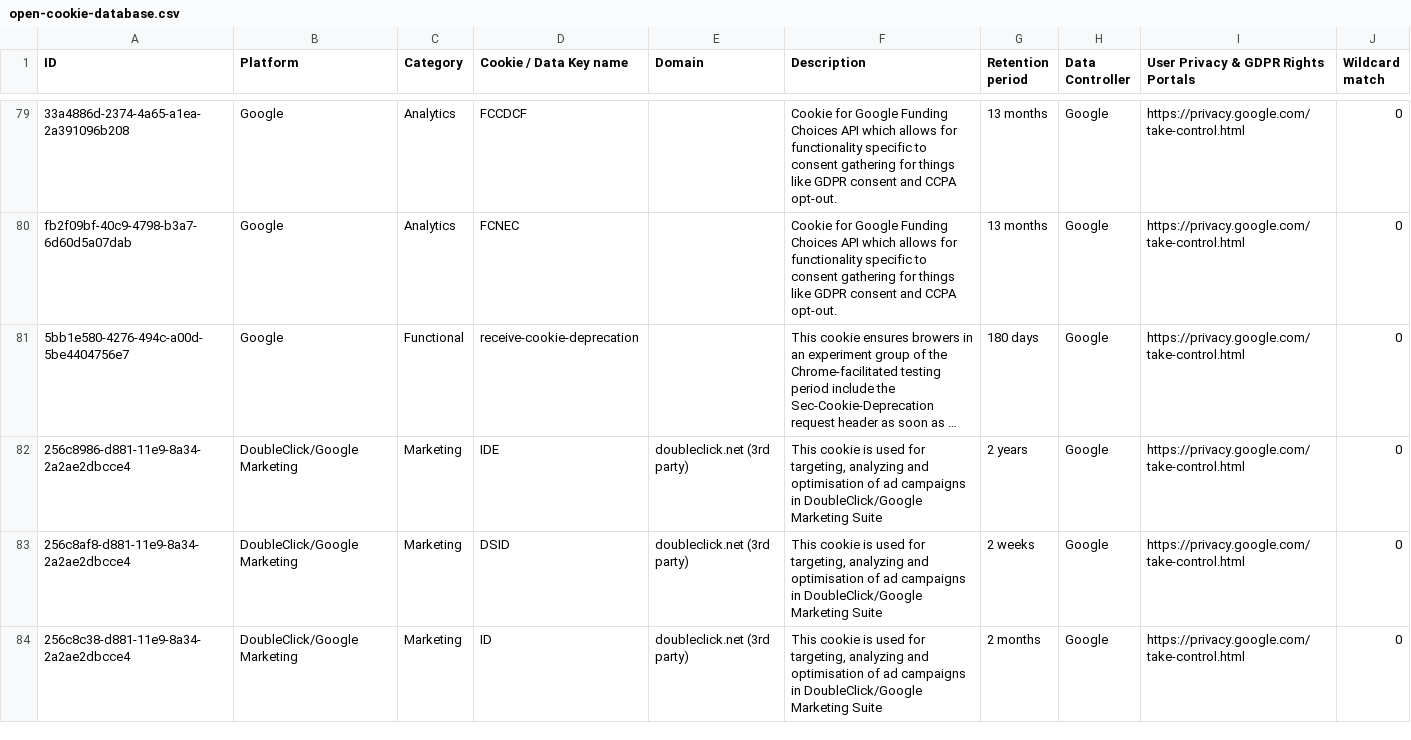
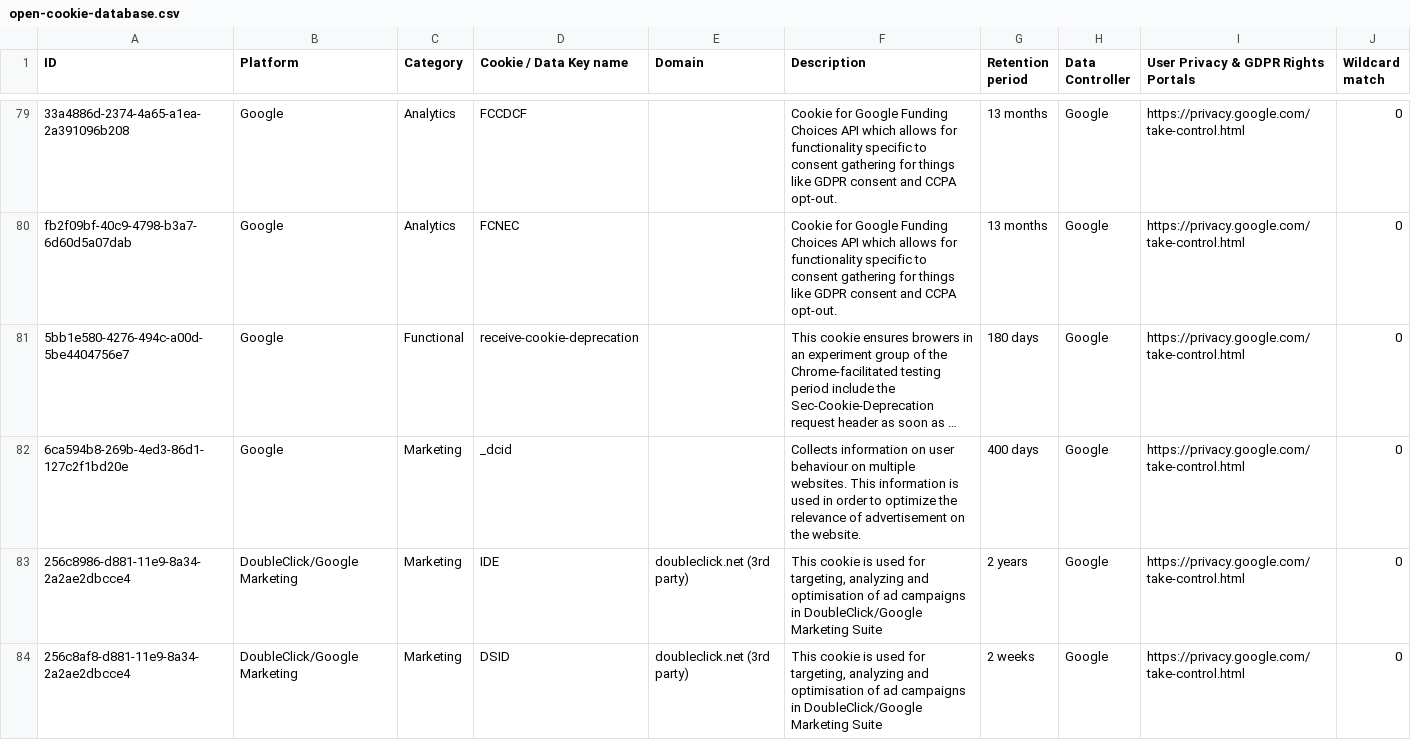
Before and after one commit to jkwakman/Open-Cookie-Database, a CSV file: open-cookie-database.csv, drawn as a sheet; only a part is shown, gaps mark what is left out; the shorter side is filled out with more unchanged rows; long unchanged cells end in …; the diff names each change by its address in the sheet, - before the commit and + after, or states it on an @@ line.

Commit message:
Added Google cookie

```diff
--- a/open-cookie-database.csv
+++ b/open-cookie-database.csv
+row 82: 6ca594b8-269b-4ed3-86d1-127c2f1bd20e | Google | Marketing | _dcid |  | Collects information on user behaviour on multiple websites. This information is used in order to optimize the relevance of advertisement on the website. | 400 days | Google | https://privacy.google.com/take-control.html | 0
```
